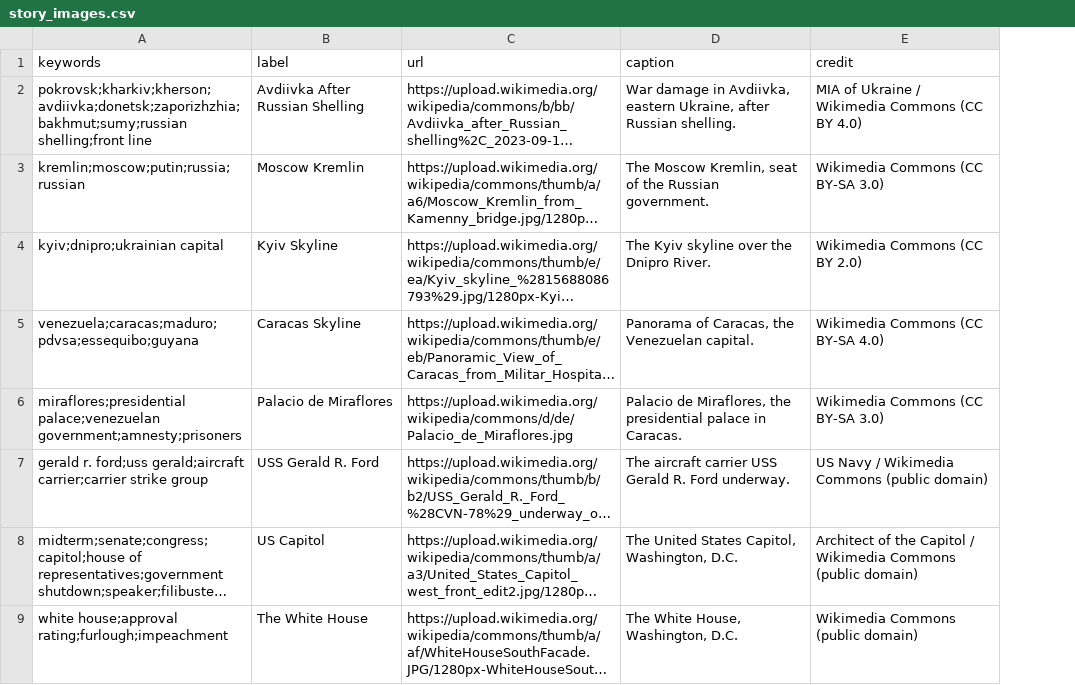
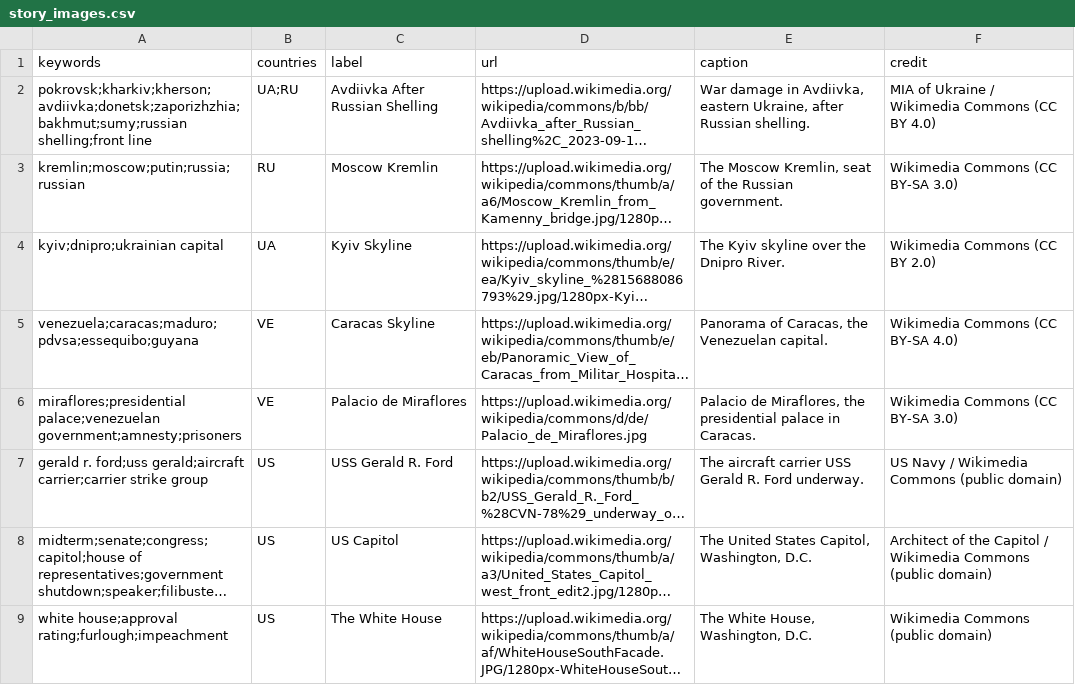
Before and after one commit to chiragr5241/Geopolitics, a CSV file: data/story_images.csv, drawn as a sheet; only a part is shown; long unchanged cells end in …; the diff names each change by its address in the sheet, - before the commit and + after, or states it on an @@ line.

```diff
--- a/data/story_images.csv
+++ b/data/story_images.csv
+column B (countries), rows 2-9: UA;RU | RU | UA | VE | VE | US | US | US
```
Also changed, not shown: data/incidents.csv, data/raw_data/spectator_media.csv, 23 other files.
